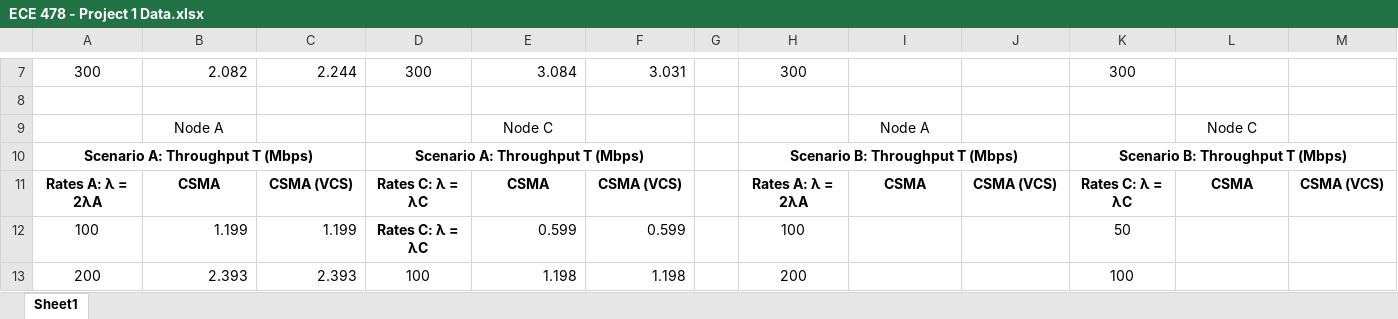
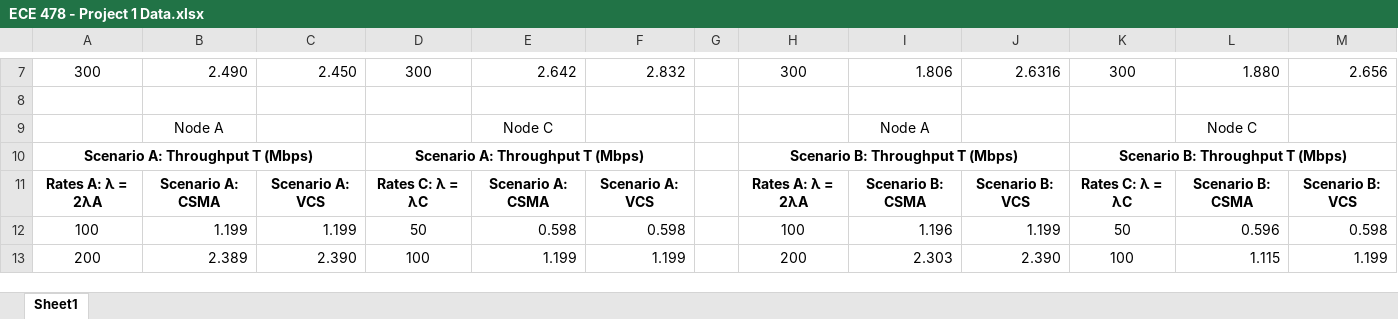
Before and after one commit to campsandrew/DCF-802.11, an Excel workbook: ECE 478 - Project 1 Data.xlsx, sheet Sheet1, drawn as a sheet; only a part is shown, gaps mark what is left out; values as stored, in another font and other column widths than the file's, no borders; charts and pictures not drawn; the diff covers the shown part only; the diff names each change by its address in the sheet, - before the commit and + after, or states it on an @@ line.

```diff
--- a/ECE 478 - Project 1 Data.xlsx (sheet Sheet1)
+++ b/ECE 478 - Project 1 Data.xlsx (sheet Sheet1)
-B7: 2.082
+B7: 2.490
-C7: 2.244
+C7: 2.450
-E7: 3.084
+E7: 2.642
-F7: 3.031
+F7: 2.832
-I7: (empty)
+I7: 1.806
-J7: (empty)
+J7: 2.6316
-L7: (empty)
+L7: 1.880
-M7: (empty)
+M7: 2.656
-B11: CSMA
+B11: Scenario A: CSMA
-C11: CSMA (VCS)
+C11: Scenario A: VCS
-E11: CSMA
+E11: Scenario A: CSMA
-F11: CSMA (VCS)
+F11: Scenario A: VCS
-I11: CSMA
+I11: Scenario B: CSMA
-J11: CSMA (VCS)
+J11: Scenario B: VCS
-L11: CSMA
+L11: Scenario B: CSMA
-M11: CSMA (VCS)
+M11: Scenario B: VCS
-D12: Rates C: λ = λC
+D12: 50
-D12 bold: on
+D12 bold: off
-E12: 0.599
+E12: 0.598
-F12: 0.599
+F12: 0.598
-I12: (empty)
+I12: 1.196
-J12: (empty)
+J12: 1.199
-L12: (empty)
+L12: 0.596
-M12: (empty)
+M12: 0.598
-B13: 2.393
+B13: 2.389
-C13: 2.393
+C13: 2.390
-E13: 1.198
+E13: 1.199
-F13: 1.198
+F13: 1.199
-I13: (empty)
+I13: 2.303
-J13: (empty)
+J13: 2.390
-L13: (empty)
+L13: 1.115
-M13: (empty)
+M13: 1.199
```
Also changed, not shown: 8 added rows, 8 removed rows and 128 edited cells elsewhere in this sheet, charts or pictures, 6 other files.
